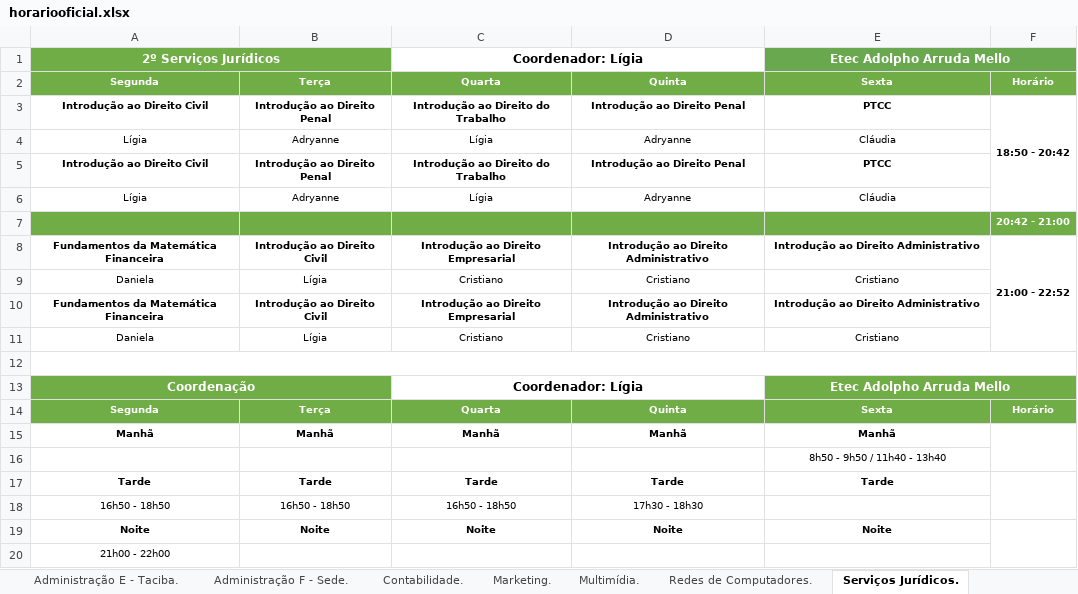
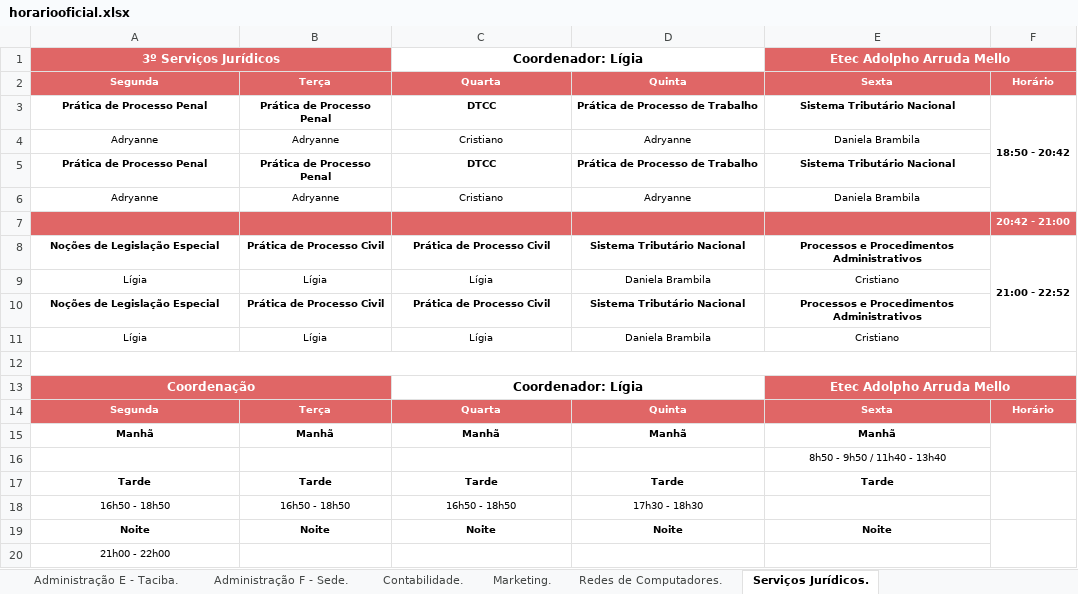
Before and after one commit to aprendendonuvem/arquivos, an Excel workbook: horariooficial.xlsx, sheet Serviços Jurídicos., drawn as a sheet; values as stored, in another font and other column widths than the file's, no borders; removed rows and columns are numbered as before the commit, all else as after; the diff names each change by its address in the sheet, - before the commit and + after, or states it on an @@ line.

```diff
--- a/horariooficial.xlsx (sheet Serviços Jurídicos.)
+++ b/horariooficial.xlsx (sheet Serviços Jurídicos.)
-sheet tab: Multimídia.
-A1: 2º Serviços Jurídicos
+A1: 3º Serviços Jurídicos
-A1 fill: #70AD47
+A1 fill: #E06666
-E1 fill: #6AA84F
+E1 fill: #E06666
-A2:F2 fill: #70AD47
+A2:F2 fill: #E06666
-row 3: Introdução ao Direito Civil | Introdução ao Direito Penal | Introdução ao Direito do Trabalho | Introdução ao Direito Penal | PTCC | 18:50 - 20:42
-row 4: Lígia | Adryanne | Lígia | Adryanne | Cláudia
-row 5: Introdução ao Direito Civil | Introdução ao Direito Penal | Introdução ao Direito do Trabalho | Introdução ao Direito Penal | PTCC
-row 6: Lígia | Adryanne | Lígia | Adryanne | Cláudia
+row 3: Prática de Processo Penal | Prática de Processo Penal | DTCC | Prática de Processo de Trabalho | Sistema Tributário Nacional | 18:50 - 20:42
+row 4: Adryanne | Adryanne | Cristiano | Adryanne | Daniela Brambila
+row 5: Prática de Processo Penal | Prática de Processo Penal | DTCC | Prática de Processo de Trabalho | Sistema Tributário Nacional
+row 6: Adryanne | Adryanne | Cristiano | Adryanne | Daniela Brambila
-A7:F7 fill: #70AD47
+A7:F7 fill: #E06666
-row 8: Fundamentos da Matemática Financeira | Introdução ao Direito Civil | Introdução ao Direito Empresarial | Introdução ao Direito Administrativo | Introdução ao Direito Administrativo | 21:00 - 22:52
-row 9: Daniela | Lígia | Cristiano | Cristiano | Cristiano
-row 10: Fundamentos da Matemática Financeira | Introdução ao Direito Civil | Introdução ao Direito Empresarial | Introdução ao Direito Administrativo | Introdução ao Direito Administrativo
-row 11: Daniela | Lígia | Cristiano | Cristiano | Cristiano
+row 8: Noções de Legislação Especial | Prática de Processo Civil | Prática de Processo Civil | Sistema Tributário Nacional | Processos e Procedimentos Administrativos | 21:00 - 22:52
+row 9: Lígia | Lígia | Lígia | Daniela Brambila | Cristiano
+row 10: Noções de Legislação Especial | Prática de Processo Civil | Prática de Processo Civil | Sistema Tributário Nacional | Processos e Procedimentos Administrativos
+row 11: Lígia | Lígia | Lígia | Daniela Brambila | Cristiano
-A13 fill: #70AD47
+A13 fill: #E06666
-E13 fill: #70AD47
+E13 fill: #E06666
-A14:F14 fill: #70AD47
+A14:F14 fill: #E06666
```
Also changed, not shown: sheet Contabilidade., sheet Administração F - Sede., sheet Marketing., sheet Administração C - Martinópolis., sheet Administração D - Álvares Macha, sheet Recursos Humanos A - Pirapozinh, 17 more sheets, other sheet tabs, 1 other file.
